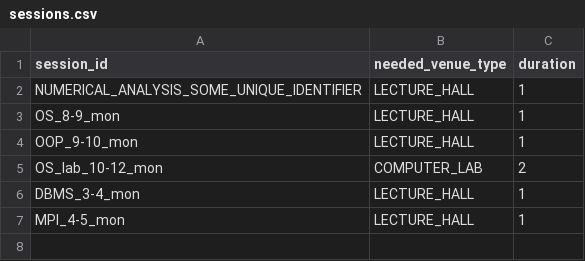
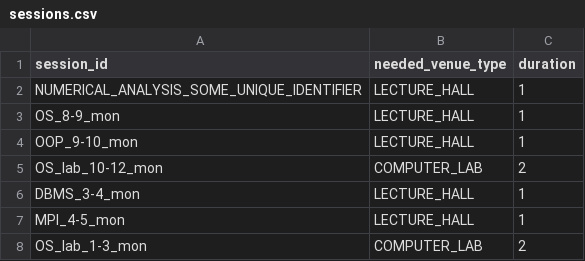
Before and after one commit to TheG3ntleman/Metronome, a CSV file: data/sample/sessions.csv, drawn as a sheet.

Commit message:
sessions.csv

```diff
--- a/data/sample/sessions.csv
+++ b/data/sample/sessions.csv
@@ -7 +7,2 @@ DBMS_3-4_mon,LECTURE_HALL,1
 MPI_4-5_mon,LECTURE_HALL,1
+OS_lab_1-3_mon,COMPUTER_LAB,2
```
